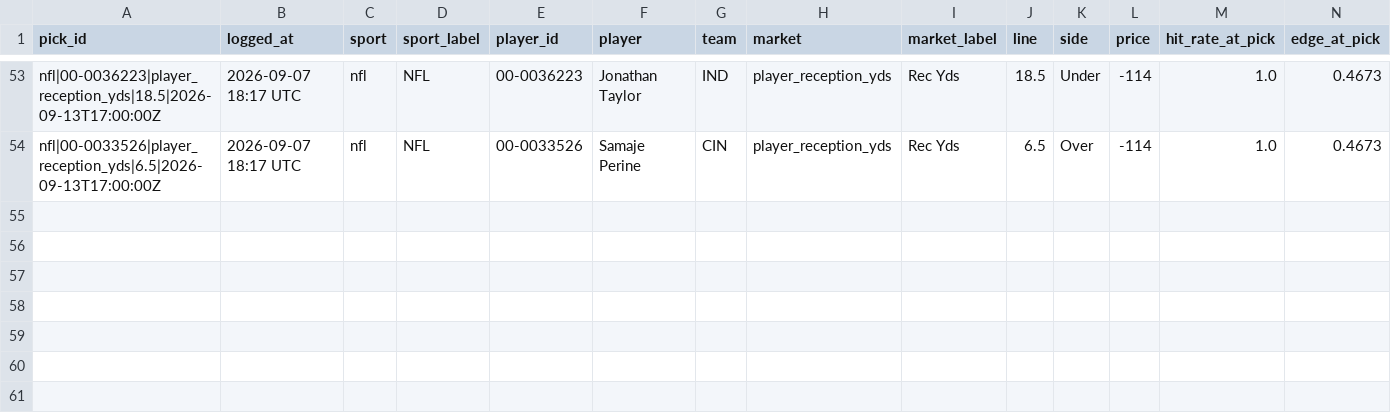
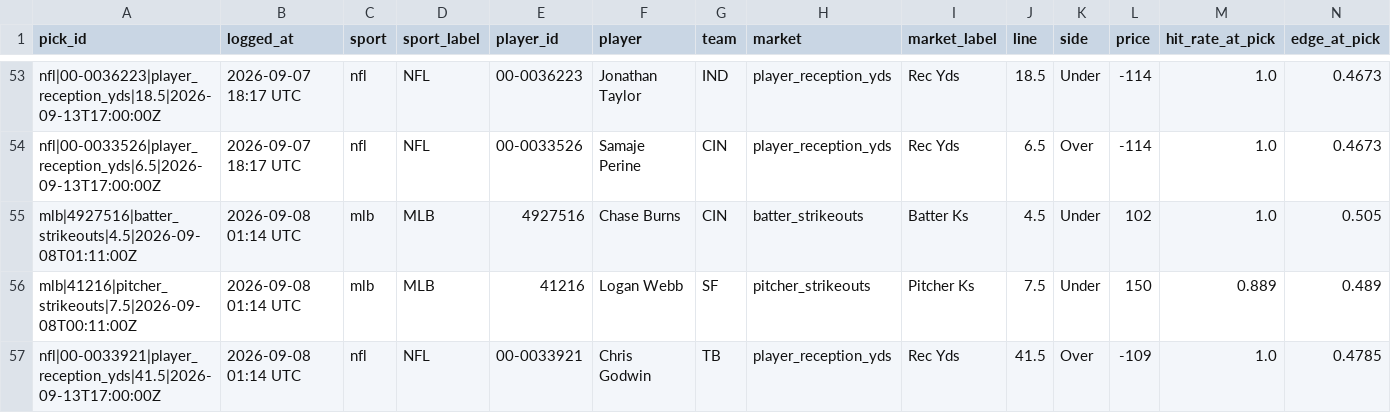
Before and after one commit to idhyanchand67/EdgeFinder, a CSV file: data/pick_log.csv, drawn as a sheet; only a part is shown, gaps mark what is left out; rows hold the shown columns only; the diff names each change by its address in the sheet, - before the commit and + after, or states it on an @@ line.

```diff
--- a/data/pick_log.csv
+++ b/data/pick_log.csv
+row 55: mlb|4927516|batter_strikeouts|4.5|2026-09-08T01:11:00Z | 2026-09-08 01:14 UTC | mlb | MLB | 4927516 | Chase Burns | CIN | batter_strikeouts | Batter Ks | 4.5 | Under | 102 | 1.0 | 0.505
+row 56: mlb|41216|pitcher_strikeouts|7.5|2026-09-08T00:11:00Z | 2026-09-08 01:14 UTC | mlb | MLB | 41216 | Logan Webb | SF | pitcher_strikeouts | Pitcher Ks | 7.5 | Under | 150 | 0.889 | 0.489
+row 57: nfl|00-0033921|player_reception_yds|41.5|2026-09-13T17:00:00Z | 2026-09-08 01:14 UTC | nfl | NFL | 00-0033921 | Chris Godwin | TB | player_reception_yds | Rec Yds | 41.5 | Over | -109 | 1.0 | 0.4785
```
